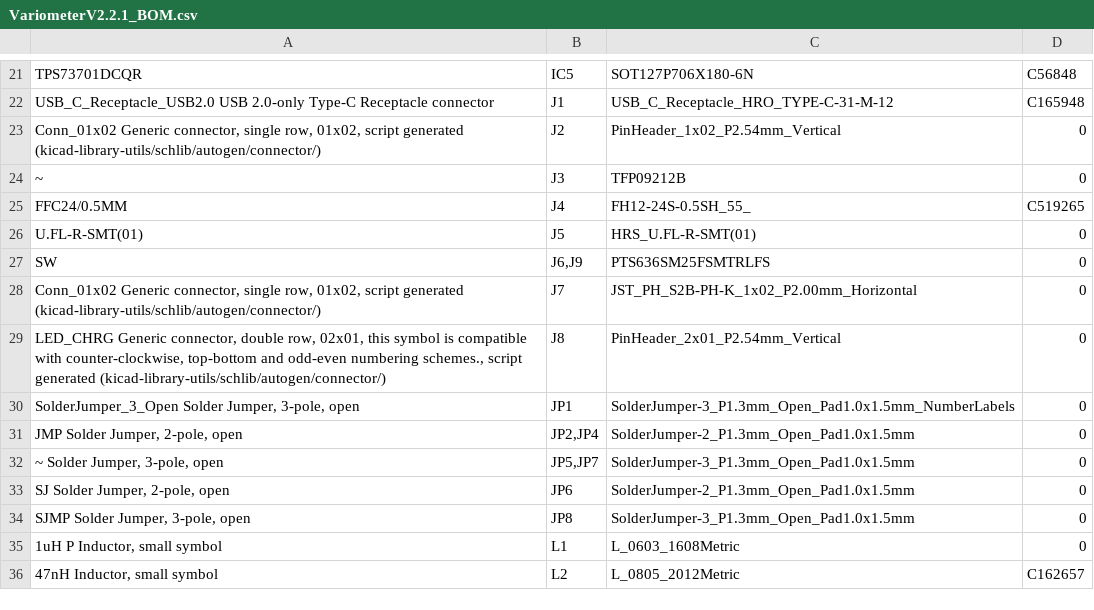
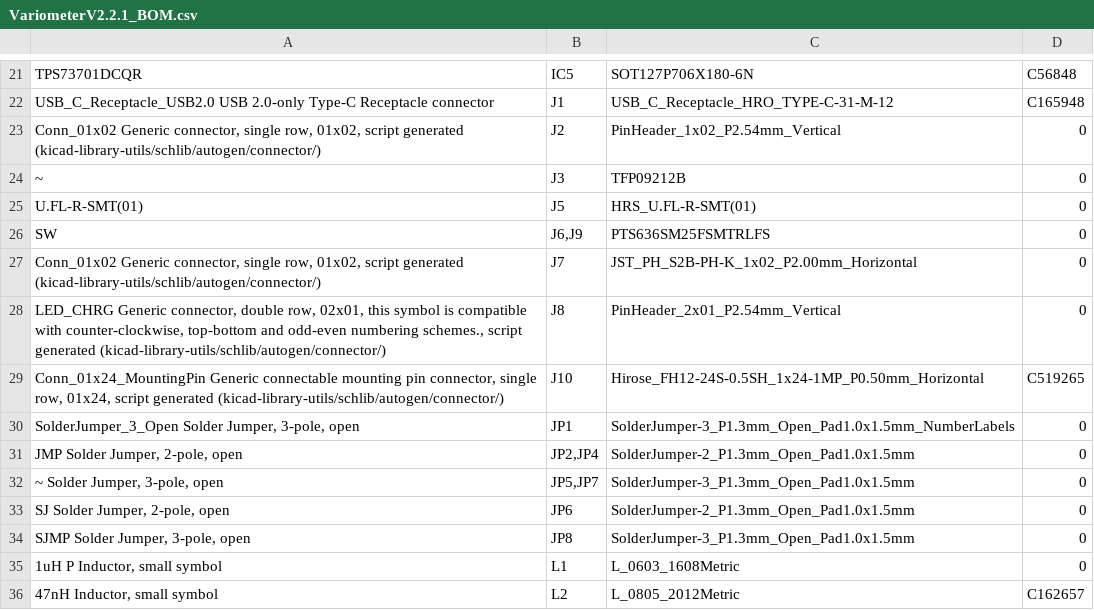
Before and after one commit to oiver12/VariometerV2, a CSV file: Hardware/Version 2.1/VariometerV2.2.1/assembly/VariometerV2.2.1_BOM.csv, drawn as a sheet; only a part is shown, gaps mark what is left out.

Commit message:
Fix Screen Connector PCB

```diff
--- a/Hardware/Version 2.1/VariometerV2.2.1/assembly/VariometerV2.2.1_BOM.csv
+++ b/Hardware/Version 2.1/VariometerV2.2.1/assembly/VariometerV2.2.1_BOM.csv
@@ -24,3 +24,2 @@ USB_C_Receptacle_USB2.0 USB 2.0-only Type-C Receptacle connector,J1,USB_C_Recept
 ~ ,J3,TFP09212B,0
-FFC24/0.5MM ,J4,FH12-24S-0.5SH_55_,C519265
 U.FL-R-SMT(01) ,J5,HRS_U.FL-R-SMT(01),0
@@ -29,2 +28,3 @@ SW ,"J6,J9",PTS636SM25FSMTRLFS,0
 "LED_CHRG Generic connector, double row, 02x01, this symbol is compatible with counter-clockwise, top-bottom and odd-even numbering schemes., script generated (kicad-library-utils/schlib/autogen/connector/)",J8,PinHeader_2x01_P2.54mm_Vertical,0
+"Conn_01x24_MountingPin Generic connectable mounting pin connector, single row, 01x24, script generated (kicad-library-utils/schlib/autogen/connector/)",J10,Hirose_FH12-24S-0.5SH_1x24-1MP_P0.50mm_Horizontal,C519265
 "SolderJumper_3_Open Solder Jumper, 3-pole, open",JP1,SolderJumper-3_P1.3mm_Open_Pad1.0x1.5mm_NumberLabels,0
```
Also changed, not shown: Hardware/Version 2.1/VariometerV2.2.1/assembly/VariometerV2.2.1-Footprint-Position.csv, 20 other files.
